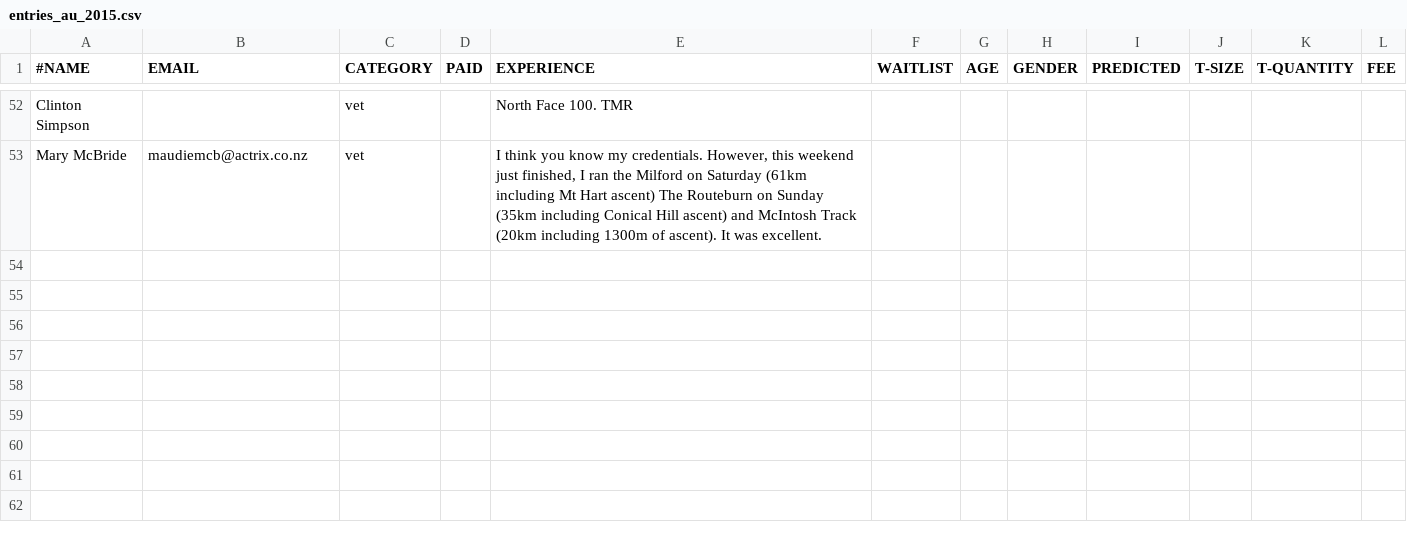
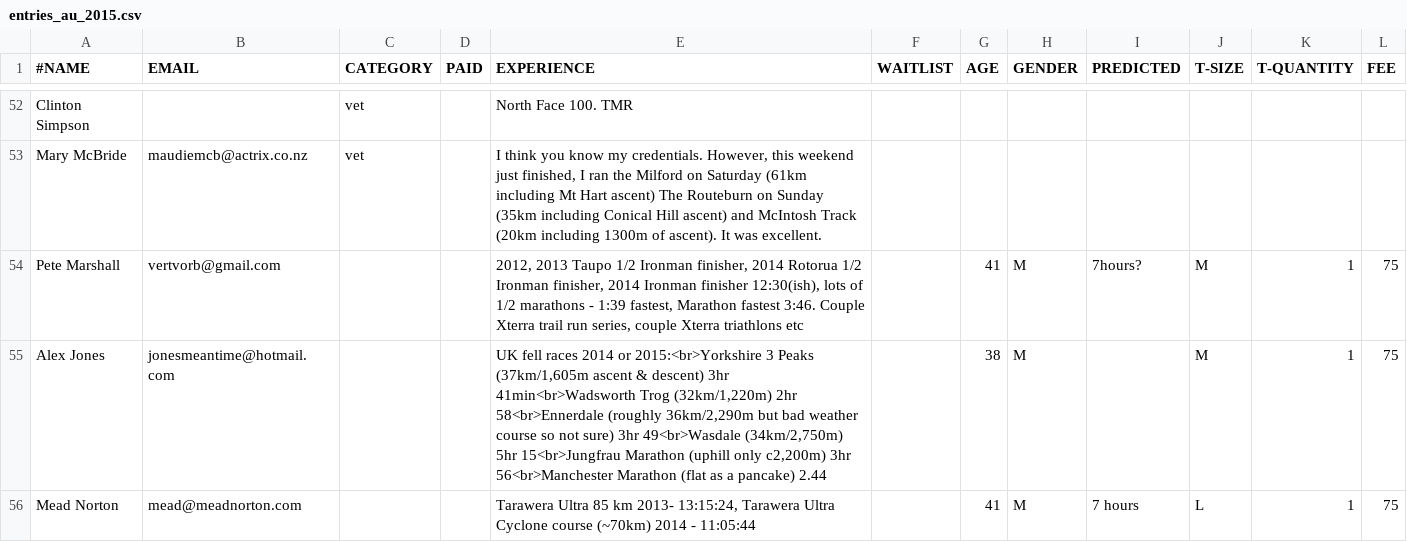
Before and after one commit to robincj/undulator_website, a CSV file: information/entries/entries_au_2015.csv, drawn as a sheet; only a part is shown, gaps mark what is left out.

Commit message:
New entries and fixed slider

```diff
--- a/information/entries/entries_au_2015.csv
+++ b/information/entries/entries_au_2015.csv
@@ -53 +53,4 @@ Clinton Simpson,,vet,,North Face 100. TMR,
 Mary McBride,maudiemcb@actrix.co.nz,vet,,"I think you know my credentials.  However, this weekend just finished, I ran the Milford on Saturday (61km including Mt Hart ascent) The Routeburn on Sunday (35km including Conical Hill ascent) and McIntosh Track (20km including 1300m of ascent).  It was excellent.",
+Pete Marshall,vertvorb@gmail.com,,,"2012, 2013 Taupo 1/2 Ironman finisher, 2014 Rotorua 1/2 Ironman finisher, 2014 Ironman finisher 12:30(ish), lots of 1/2 marathons - 1:39 fastest, Marathon fastest 3:46. Couple Xterra trail run series, couple Xterra triathlons etc",,41,M,7hours?,M,1,75
+Alex Jones,jonesmeantime@hotmail.com,,,"UK fell races 2014 or 2015:<br>Yorkshire 3 Peaks (37km/1,605m ascent & descent) 3hr 41min<br>Wadsworth Trog (32km/1,220m) 2hr 58<br>Ennerdale (roughly 36km/2,290m but bad weather course so not sure) 3hr 49<br>Wasdale (34km/2,750m) 5hr 15<br>Jungfrau Marathon (uphill only c2,200m) 3hr 56<br>Manchester Marathon (flat as a pancake) 2.44",,38,M,,M,1,75
+Mead Norton,mead@meadnorton.com,,,"Tarawera Ultra 85 km 2013-  13:15:24, Tarawera Ultra Cyclone course (~70km) 2014 - 11:05:44",,41,M,7 hours,L,1,75
```
Also changed, not shown: 4 other files.
